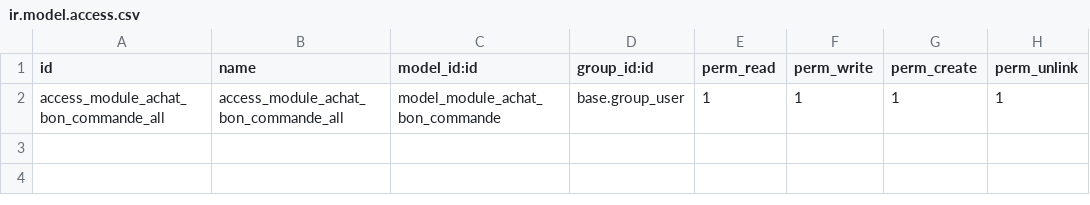
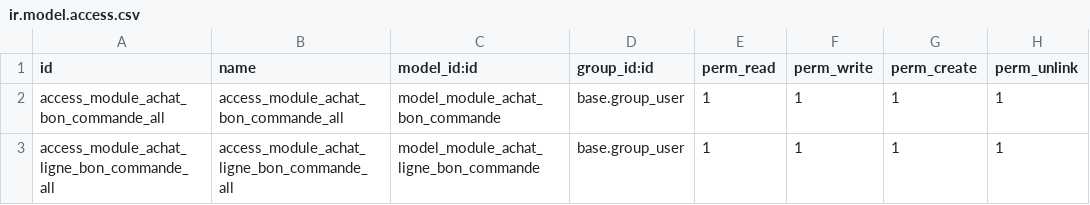
Before and after one commit to kur40397/Module-achat-dans-odoo, a CSV file: security/ir.model.access.csv, drawn as a sheet.

Commit message:
Sprint 3 - Ajout des lignes de bon de commande (One2many

```diff
--- a/security/ir.model.access.csv
+++ b/security/ir.model.access.csv
@@ -2 +2,2 @@ id,name,model_id:id,group_id:id,perm_read,perm_write,perm_create,perm_unlink
 access_module_achat_bon_commande_all,access_module_achat_bon_commande_all,model_module_achat_bon_commande,base.group_user,1,1,1,1
+access_module_achat_ligne_bon_commande_all,access_module_achat_ligne_bon_commande_all,model_module_achat_ligne_bon_commande,base.group_user,1,1,1,1
```
Also changed, not shown: 2 other files.
